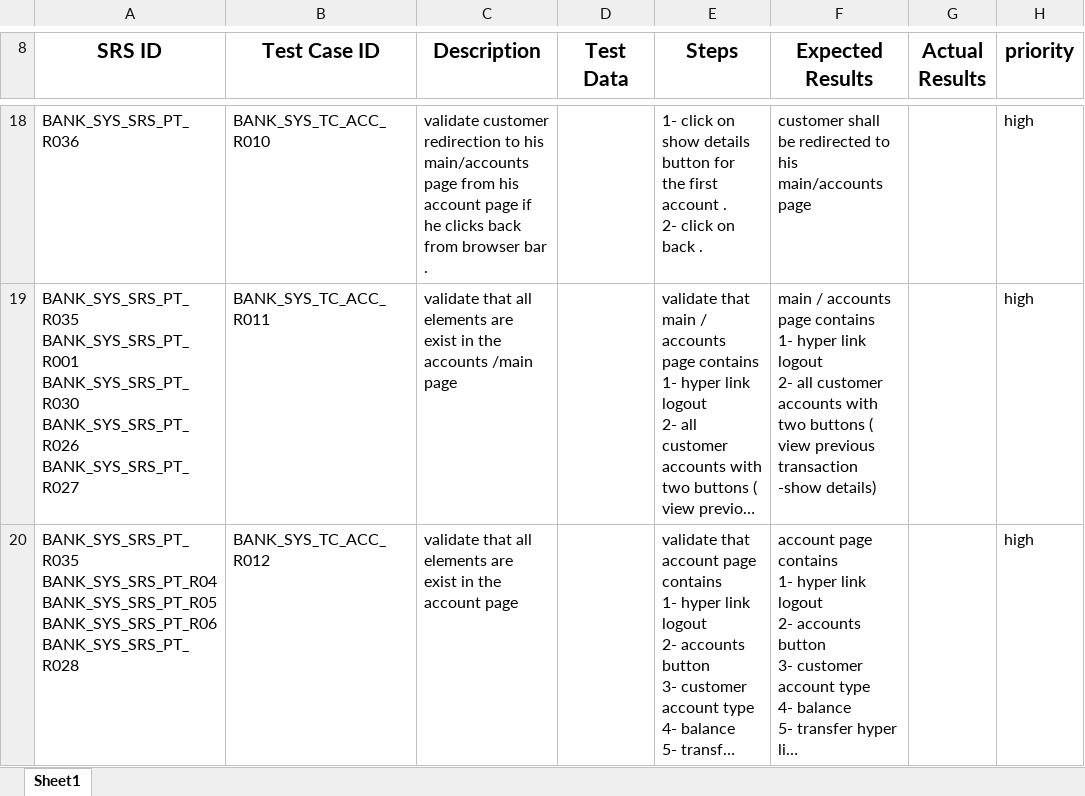
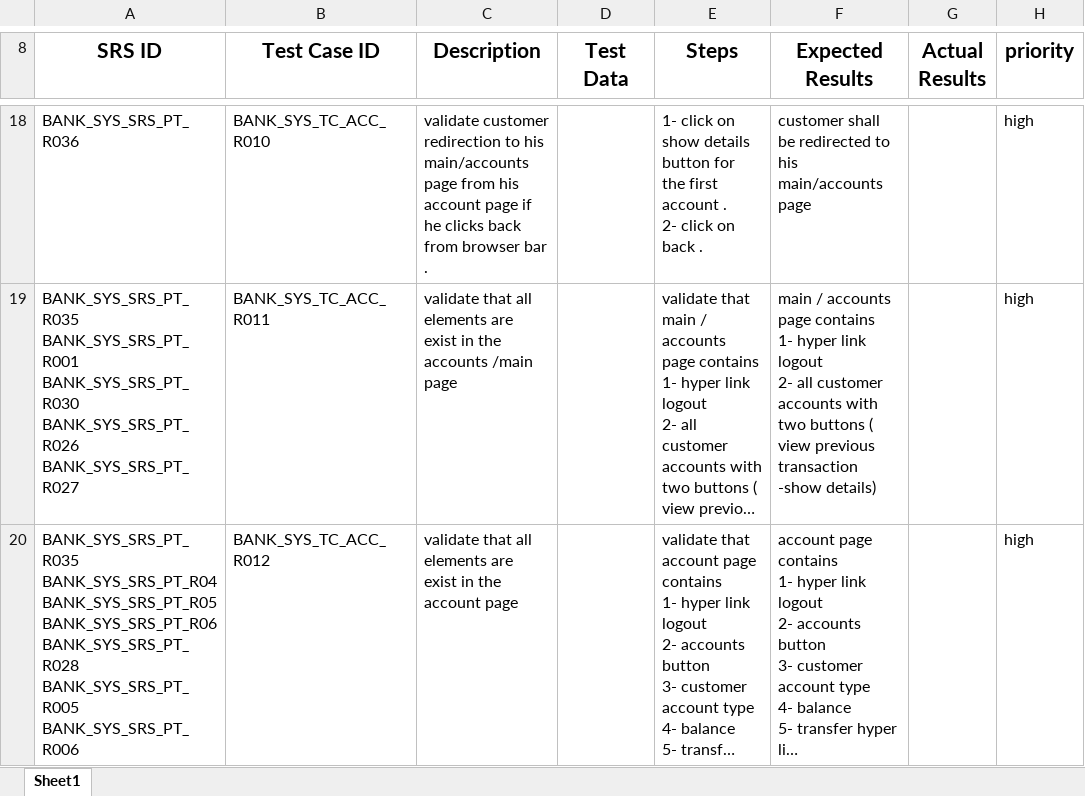
Before and after one commit to Salsabeelyf/Internet-Banking-System, an Excel workbook: Testing/Test Cases/Accounts TC.xlsx, sheet Sheet1, drawn as a sheet; only a part is shown, gaps mark what is left out; long unchanged cells end in …; values as stored, in another font and other column widths than the file's, no borders; ↵ is a line break in a cell; the diff names each change by its address in the sheet, - before the commit and + after, or states it on an @@ line.

```diff
--- a/Testing/Test Cases/Accounts TC.xlsx (sheet Sheet1)
+++ b/Testing/Test Cases/Accounts TC.xlsx (sheet Sheet1)
-A20 (SRS ID): …BANK_SYS_SRS_PT_R06 ↵ BANK_SYS_SRS_PT_R028
+A20 (SRS ID): …BANK_SYS_SRS_PT_R06 ↵ BANK_SYS_SRS_PT_R028 ↵ BANK_SYS_SRS_PT_R005 ↵ BANK_SYS_SRS_PT_R006
```
Also changed, not shown: PM/Requirements Trcability Matrix.xlsx, Testing/Test Cases/Previous Transactions TC.xlsx, 2 other files.
